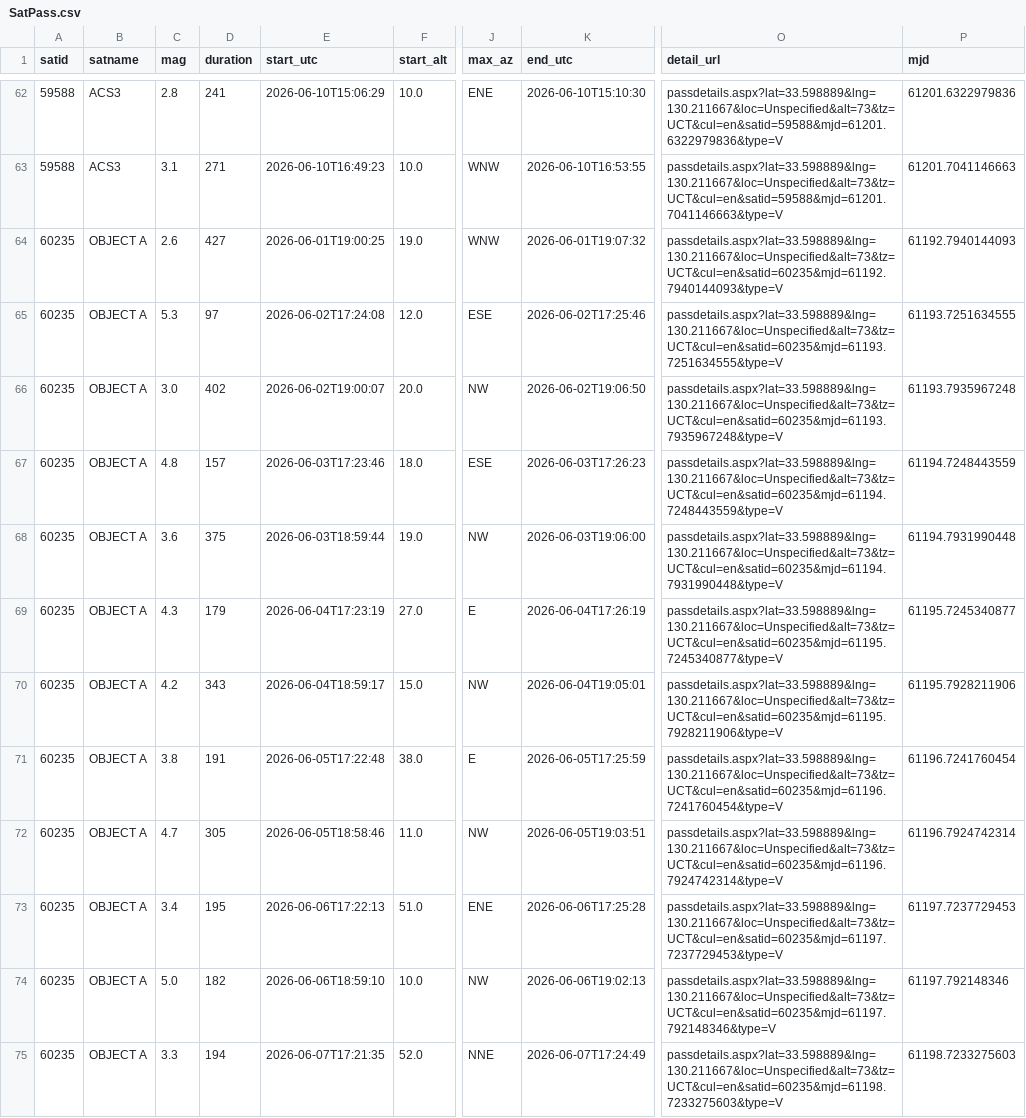
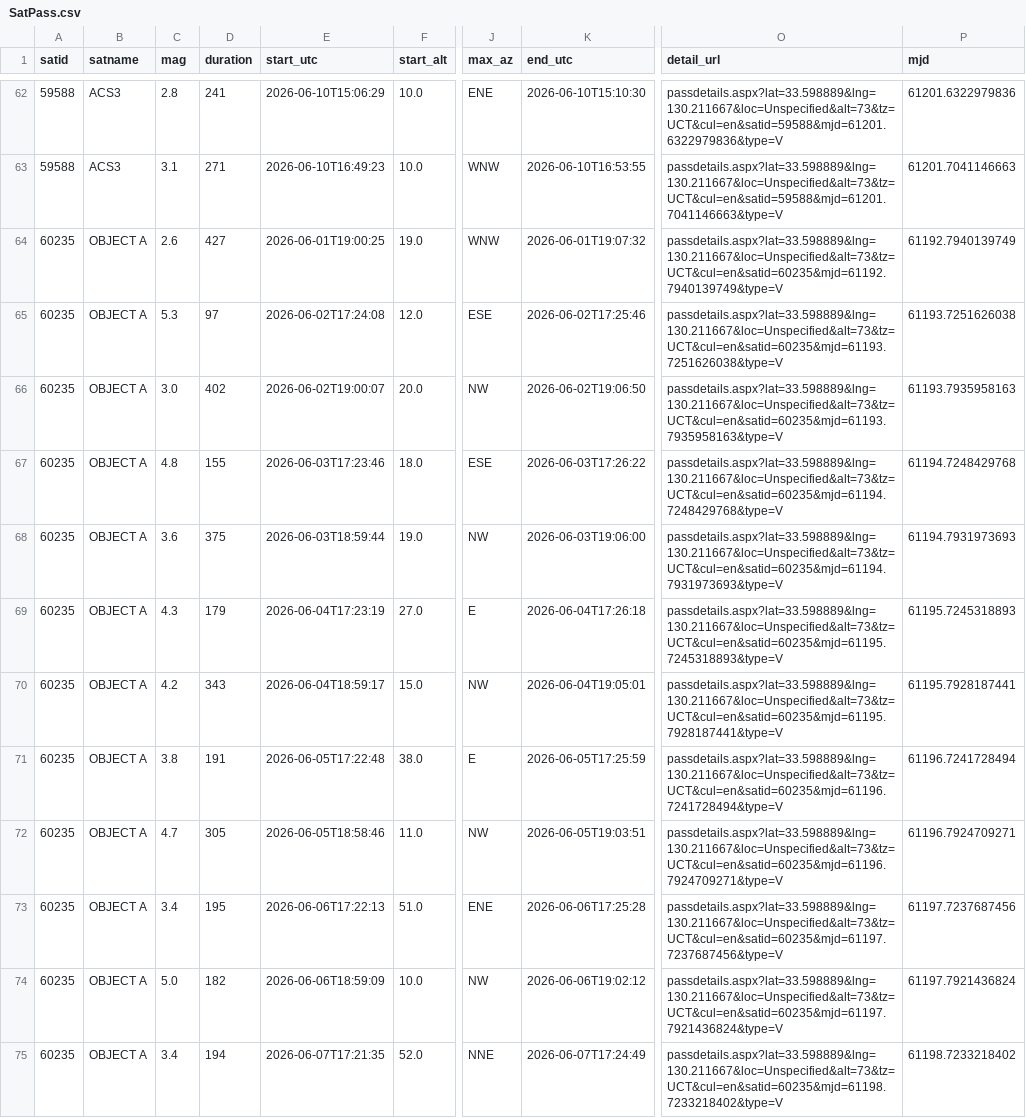
Before and after one commit to kiyo-astro/SSDL-SatPass-Notification, a CSV file: output/heavens-above/SatPass.csv, drawn as a sheet; only a part is shown, gaps mark what is left out; the diff covers the shown part only; the diff names each change by its address in the sheet, - before the commit and + after, or states it on an @@ line.

```diff
--- a/output/heavens-above/SatPass.csv
+++ b/output/heavens-above/SatPass.csv
-O64 (detail_url): passdetails.aspx?lat=33.598889&lng=130.211667&loc=Unspecified&alt=73&tz=UCT&cul=en&satid=60235&mjd=61192.7940144093&type=V
+O64 (detail_url): passdetails.aspx?lat=33.598889&lng=130.211667&loc=Unspecified&alt=73&tz=UCT&cul=en&satid=60235&mjd=61192.7940139749&type=V
-P64 (mjd): 61192.7940144093
+P64 (mjd): 61192.7940139749
-O65 (detail_url): passdetails.aspx?lat=33.598889&lng=130.211667&loc=Unspecified&alt=73&tz=UCT&cul=en&satid=60235&mjd=61193.7251634555&type=V
+O65 (detail_url): passdetails.aspx?lat=33.598889&lng=130.211667&loc=Unspecified&alt=73&tz=UCT&cul=en&satid=60235&mjd=61193.7251626038&type=V
-P65 (mjd): 61193.7251634555
+P65 (mjd): 61193.7251626038
-O66 (detail_url): passdetails.aspx?lat=33.598889&lng=130.211667&loc=Unspecified&alt=73&tz=UCT&cul=en&satid=60235&mjd=61193.7935967248&type=V
+O66 (detail_url): passdetails.aspx?lat=33.598889&lng=130.211667&loc=Unspecified&alt=73&tz=UCT&cul=en&satid=60235&mjd=61193.7935958163&type=V
-P66 (mjd): 61193.7935967248
+P66 (mjd): 61193.7935958163
-D67 (duration): 157
+D67 (duration): 155
-K67 (end_utc): 2026-06-03T17:26:23
+K67 (end_utc): 2026-06-03T17:26:22
-O67 (detail_url): passdetails.aspx?lat=33.598889&lng=130.211667&loc=Unspecified&alt=73&tz=UCT&cul=en&satid=60235&mjd=61194.7248443559&type=V
+O67 (detail_url): passdetails.aspx?lat=33.598889&lng=130.211667&loc=Unspecified&alt=73&tz=UCT&cul=en&satid=60235&mjd=61194.7248429768&type=V
-P67 (mjd): 61194.7248443559
+P67 (mjd): 61194.7248429768
-O68 (detail_url): passdetails.aspx?lat=33.598889&lng=130.211667&loc=Unspecified&alt=73&tz=UCT&cul=en&satid=60235&mjd=61194.7931990448&type=V
+O68 (detail_url): passdetails.aspx?lat=33.598889&lng=130.211667&loc=Unspecified&alt=73&tz=UCT&cul=en&satid=60235&mjd=61194.7931973693&type=V
-P68 (mjd): 61194.7931990448
+P68 (mjd): 61194.7931973693
-K69 (end_utc): 2026-06-04T17:26:19
+K69 (end_utc): 2026-06-04T17:26:18
-O69 (detail_url): passdetails.aspx?lat=33.598889&lng=130.211667&loc=Unspecified&alt=73&tz=UCT&cul=en&satid=60235&mjd=61195.7245340877&type=V
+O69 (detail_url): passdetails.aspx?lat=33.598889&lng=130.211667&loc=Unspecified&alt=73&tz=UCT&cul=en&satid=60235&mjd=61195.7245318893&type=V
-P69 (mjd): 61195.7245340877
+P69 (mjd): 61195.7245318893
-O70 (detail_url): passdetails.aspx?lat=33.598889&lng=130.211667&loc=Unspecified&alt=73&tz=UCT&cul=en&satid=60235&mjd=61195.7928211906&type=V
+O70 (detail_url): passdetails.aspx?lat=33.598889&lng=130.211667&loc=Unspecified&alt=73&tz=UCT&cul=en&satid=60235&mjd=61195.7928187441&type=V
-P70 (mjd): 61195.7928211906
+P70 (mjd): 61195.7928187441
-O71 (detail_url): passdetails.aspx?lat=33.598889&lng=130.211667&loc=Unspecified&alt=73&tz=UCT&cul=en&satid=60235&mjd=61196.7241760454&type=V
+O71 (detail_url): passdetails.aspx?lat=33.598889&lng=130.211667&loc=Unspecified&alt=73&tz=UCT&cul=en&satid=60235&mjd=61196.7241728494&type=V
-P71 (mjd): 61196.7241760454
+P71 (mjd): 61196.7241728494
-O72 (detail_url): passdetails.aspx?lat=33.598889&lng=130.211667&loc=Unspecified&alt=73&tz=UCT&cul=en&satid=60235&mjd=61196.7924742314&type=V
+O72 (detail_url): passdetails.aspx?lat=33.598889&lng=130.211667&loc=Unspecified&alt=73&tz=UCT&cul=en&satid=60235&mjd=61196.7924709271&type=V
-P72 (mjd): 61196.7924742314
+P72 (mjd): 61196.7924709271
-O73 (detail_url): passdetails.aspx?lat=33.598889&lng=130.211667&loc=Unspecified&alt=73&tz=UCT&cul=en&satid=60235&mjd=61197.7237729453&type=V
+O73 (detail_url): passdetails.aspx?lat=33.598889&lng=130.211667&loc=Unspecified&alt=73&tz=UCT&cul=en&satid=60235&mjd=61197.7237687456&type=V
-P73 (mjd): 61197.7237729453
+P73 (mjd): 61197.7237687456
-E74 (start_utc): 2026-06-06T18:59:10
+E74 (start_utc): 2026-06-06T18:59:09
-K74 (end_utc): 2026-06-06T19:02:13
+K74 (end_utc): 2026-06-06T19:02:12
-O74 (detail_url): passdetails.aspx?lat=33.598889&lng=130.211667&loc=Unspecified&alt=73&tz=UCT&cul=en&satid=60235&mjd=61197.792148346&type=V
+O74 (detail_url): passdetails.aspx?lat=33.598889&lng=130.211667&loc=Unspecified&alt=73&tz=UCT&cul=en&satid=60235&mjd=61197.7921436824&type=V
-P74 (mjd): 61197.792148346
+P74 (mjd): 61197.7921436824
-C75 (mag): 3.3
+C75 (mag): 3.4
-O75 (detail_url): passdetails.aspx?lat=33.598889&lng=130.211667&loc=Unspecified&alt=73&tz=UCT&cul=en&satid=60235&mjd=61198.7233275603&type=V
+O75 (detail_url): passdetails.aspx?lat=33.598889&lng=130.211667&loc=Unspecified&alt=73&tz=UCT&cul=en&satid=60235&mjd=61198.7233218402&type=V
-P75 (mjd): 61198.7233275603
+P75 (mjd): 61198.7233218402
```
Also changed, not shown: 161 edited cells elsewhere in this file, 1 other file.
